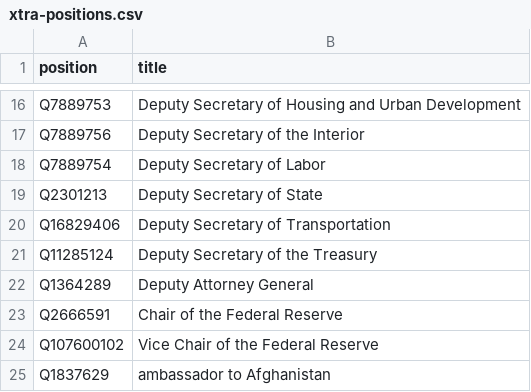
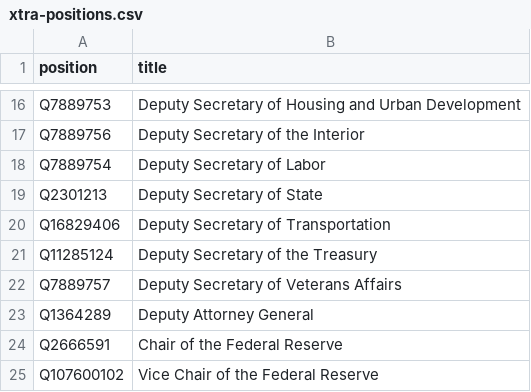
Before and after one commit to every-politician-scrapers/us-cabinet, a CSV file: wikidata/xtra-positions.csv, drawn as a sheet; only a part is shown, gaps mark what is left out; the shorter side is filled out with more unchanged rows; the diff names each change by its address in the sheet, - before the commit and + after, or states it on an @@ line.

Commit message:
compare enwiki Deputy Secretary of Veterans Affairs

```diff
--- a/wikidata/xtra-positions.csv
+++ b/wikidata/xtra-positions.csv
+row 22: Q7889757 | Deputy Secretary of Veterans Affairs
```
Also changed, not shown: 9 other files.
